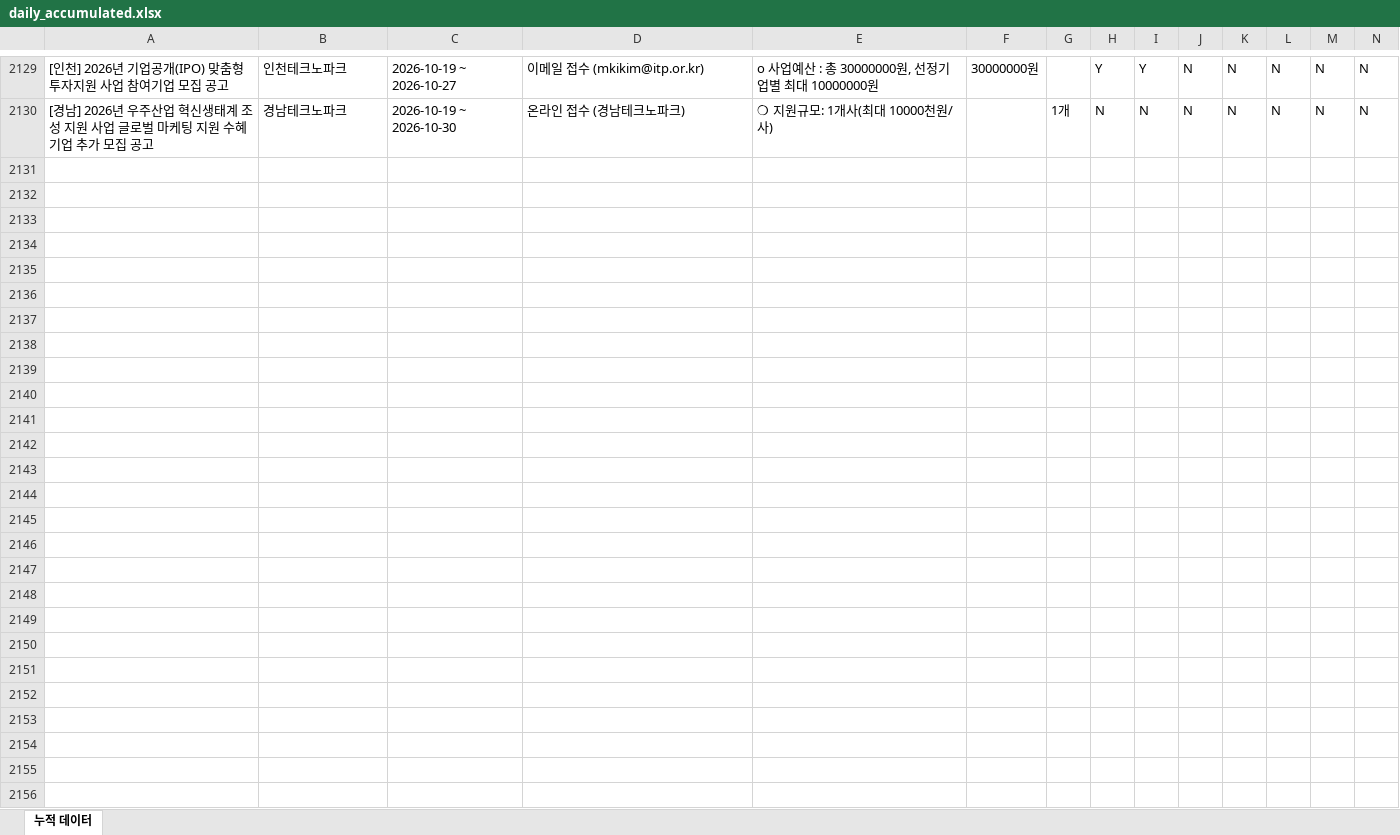
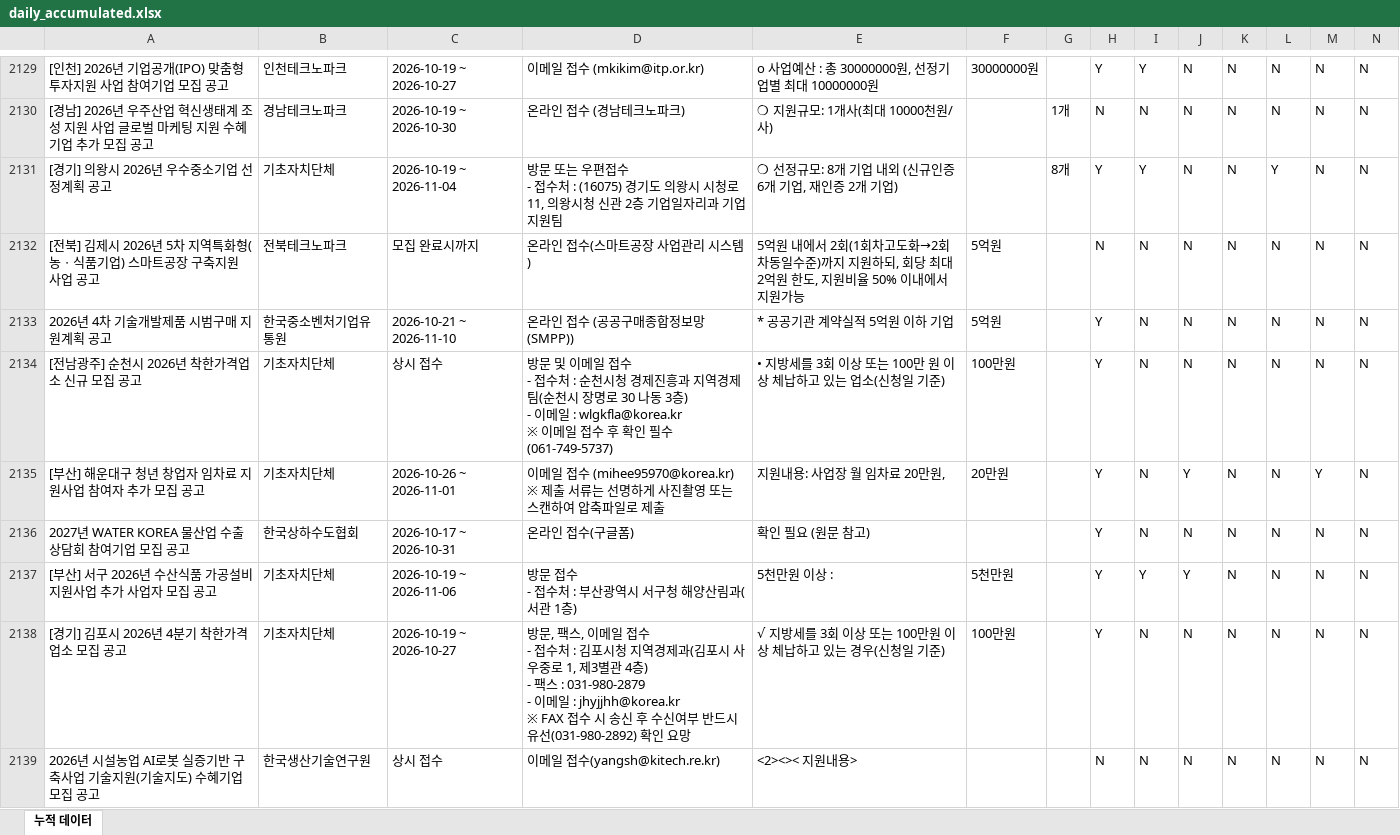
Before and after one commit to niceeun0/B2G_DASHBOARD, an Excel workbook: data/daily_accumulated.xlsx, sheet 누적 데이터, drawn as a sheet; only a part is shown, gaps mark what is left out; values as stored, in another font and other column widths than the file's, no borders; rows hold the shown columns only; ↵ is a line break in a cell; the diff covers the shown part only; the diff names each change by its address in the sheet, - before the commit and + after, or states it on an @@ line.

```diff
--- a/data/daily_accumulated.xlsx (sheet 누적 데이터)
+++ b/data/daily_accumulated.xlsx (sheet 누적 데이터)
+row 2131: [경기] 의왕시 2026년 우수중소기업 선정계획 공고 | 기초자치단체 | 2026-10-19 ~ 2026-11-04 | 방문 또는 우편접수 ↵ - 접수처 : (16075) 경기도 의왕시 시청로 11, 의왕시청 신관 2층 기업일자리과 기업지원팀 | ❍ 선정규모: 8개 기업 내외 (신규인증 6개 기업, 재인증 2개 기업) |  | 8개 | Y | Y | N | N | Y | N | N
+row 2132: [전북] 김제시 2026년 5차 지역특화형(농ㆍ식품기업) 스마트공장 구축지원 사업 공고 | 전북테크노파크 | 모집 완료시까지 | 온라인 접수(스마트공장 사업관리 시스템) | 5억원 내에서 2회(1회차고도화→2회차동일수준)까지 지원하되, 회당 최대 2억원 한도, 지원비율 50% 이내에서 지원가능 | 5억원 |  | N | N | N | N | N | N | N
+row 2133: 2026년 4차 기술개발제품 시범구매 지원계획 공고 | 한국중소벤처기업유통원 | 2026-10-21 ~ 2026-11-10 | 온라인 접수 (공공구매종합정보망(SMPP)) | * 공공기관 계약실적 5억원 이하 기업 | 5억원 |  | Y | N | N | N | N | N | N
+row 2134: [전남광주] 순천시 2026년 착한가격업소 신규 모집 공고 | 기초자치단체 | 상시 접수 | 방문 및 이메일 접수 ↵ - 접수처 : 순천시청 경제진흥과 지역경제팀(순천시 장명로 30 나동 3층) ↵ - 이메일 : wlgkfla@korea.kr ↵ ※ 이메일 접수 후 확인 필수(061-749-5737) | • 지방세를 3회 이상 또는 100만 원 이상 체납하고 있는 업소(신청일 기준) | 100만원 |  | Y | N | N | N | N | N | N
+row 2135: [부산] 해운대구 청년 창업자 임차료 지원사업 참여자 추가 모집 공고 | 기초자치단체 | 2026-10-26 ~ 2026-11-01 | 이메일 접수 (mihee95970@korea.kr) ↵ ※ 제출 서류는 선명하게 사진촬영 또는 스캔하여 압축파일로 제출 | 지원내용: 사업장 월 임차료 20만원, | 20만원 |  | Y | N | Y | N | N | Y | N
+row 2136: 2027년 WATER KOREA 물산업 수출상담회 참여기업 모집 공고 | 한국상하수도협회 | 2026-10-17 ~ 2026-10-31 | 온라인 접수(구글폼) | 확인 필요 (원문 참고) |  |  | Y | N | N | N | N | N | N
+row 2137: [부산] 서구 2026년 수산식품 가공설비 지원사업 추가 사업자 모집 공고 | 기초자치단체 | 2026-10-19 ~ 2026-11-06 | 방문 접수 ↵ - 접수처 : 부산광역시 서구청 해양산림과(서관 1층) | 5천만원 이상 : | 5천만원 |  | Y | Y | Y | N | N | N | N
+row 2138: [경기] 김포시 2026년 4분기 착한가격업소 모집 공고 | 기초자치단체 | 2026-10-19 ~ 2026-10-27 | 방문, 팩스, 이메일 접수 ↵ - 접수처 : 김포시청 지역경제과(김포시 사우중로 1, 제3별관 4층) ↵ - 팩스 : 031-980-2879 ↵ - 이메일 : jhyjjhh@korea.kr ↵ ※ FAX 접수 시 송신 후 수신여부 반드시 유선(031-980-2892) 확인 요망 | √ 지방세를 3회 이상 또는 100만원 이상 체납하고 있는 경우(신청일 기준) | 100만원 |  | Y | N | N | N | N | N | N
+row 2139: 2026년 시설농업 AI로봇 실증기반 구축사업 기술지원(기술지도) 수혜기업 모집 공고 | 한국생산기술연구원 | 상시 접수 | 이메일 접수(yangsh@kitech.re.kr) | <2><>< 지원내용> |  |  | N | N | N | N | N | N | N
```
Also changed, not shown: 20 added rows elsewhere in this sheet, 2 other files.
